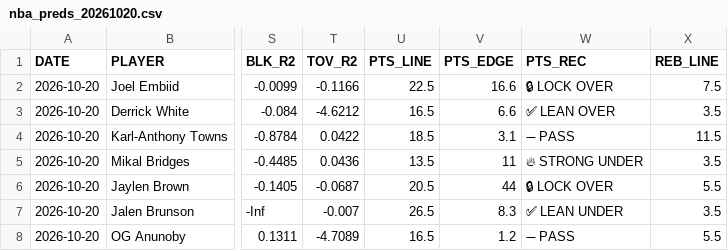
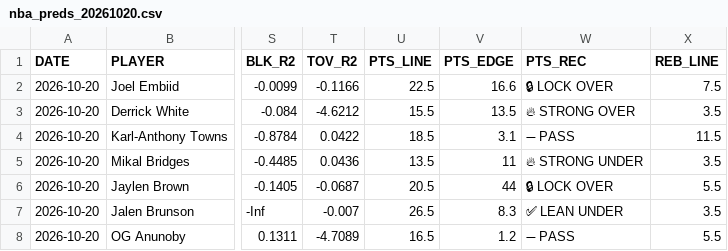
Before and after one commit to Ewlisten/lucky-predictions, a CSV file: data/nba_preds_20261020.csv, drawn as a sheet; only a part is shown, gaps mark what is left out; the diff covers the shown part only; the diff names each change by its address in the sheet, - before the commit and + after, or states it on an @@ line.

```diff
--- a/data/nba_preds_20261020.csv
+++ b/data/nba_preds_20261020.csv
-U3 (PTS_LINE): 16.5
+U3 (PTS_LINE): 15.5
-V3 (PTS_EDGE): 6.6
+V3 (PTS_EDGE): 13.5
-W3 (PTS_REC): ✅ LEAN OVER
+W3 (PTS_REC): 🔥 STRONG OVER
```
Also changed, not shown: 2 added rows and 29 edited cells elsewhere in this file.
